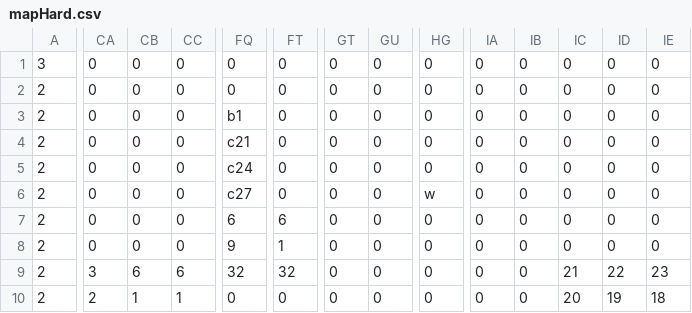
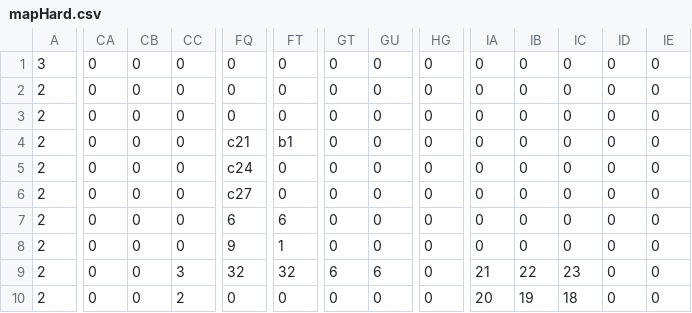
Before and after one commit to UoB-COMSM0110/2024-group-12, a CSV file: data/mapHard.csv, drawn as a sheet; only a part is shown, gaps mark what is left out; the diff covers the shown part only; the diff names each change by its address in the sheet, - before the commit and + after, or states it on an @@ line.

Commit message:
mapHard

```diff
--- a/data/mapHard.csv
+++ b/data/mapHard.csv
-FQ3: b1
+FQ3: 0
-FT4: 0
+FT4: b1
-HG6: w
+HG6: 0
-CA9: 3
+CA9: 0
-CB9: 6
+CB9: 0
-CC9: 6
+CC9: 3
-GT9: 0
+GT9: 6
-GU9: 0
+GU9: 6
-IA9: 0
+IA9: 21
-IB9: 0
+IB9: 22
-IC9: 21
+IC9: 23
-ID9: 22
+ID9: 0
-IE9: 23
+IE9: 0
-CA10: 2
+CA10: 0
-CB10: 1
+CB10: 0
-CC10: 1
+CC10: 2
-IA10: 0
+IA10: 20
-IB10: 0
+IB10: 19
-IC10: 20
+IC10: 18
-ID10: 19
+ID10: 0
-IE10: 18
+IE10: 0
```
Also changed, not shown: 74 edited cells elsewhere in this file, 4 other files.
